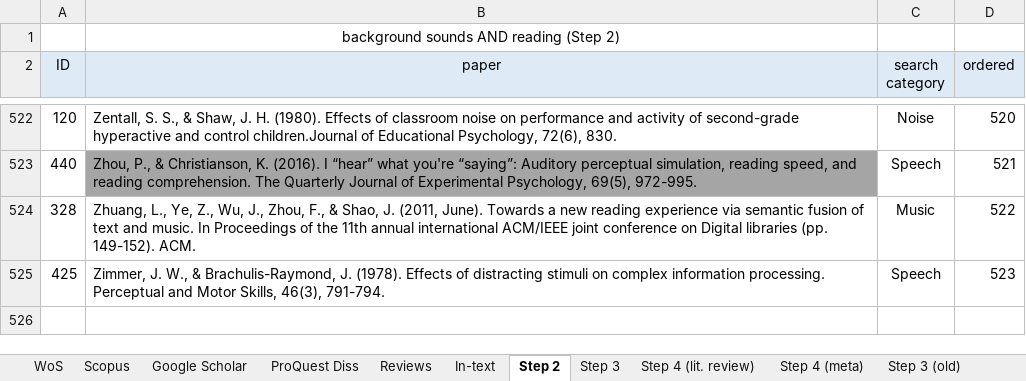
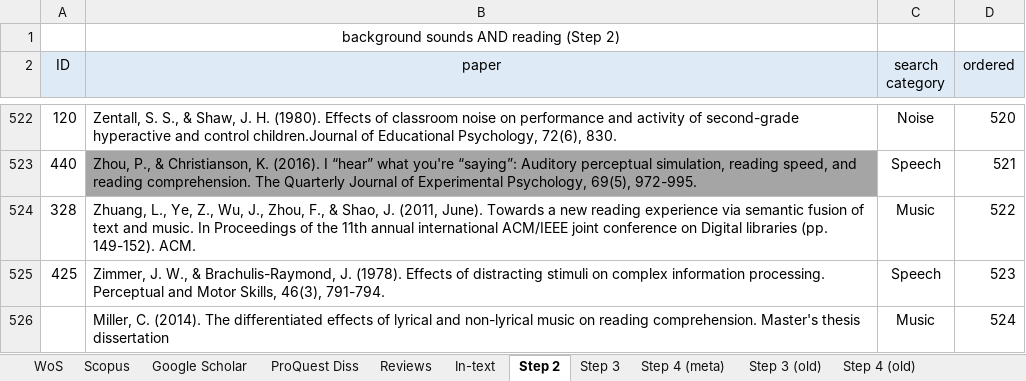
Before and after one commit to martin-vasilev/reading_sounds, an Excel workbook: Literature_search/database.xlsx, sheet Step 2, drawn as a sheet; only a part is shown, gaps mark what is left out; values as stored, in another font and other column widths than the file's, no borders; the diff names each change by its address in the sheet, - before the commit and + after, or states it on an @@ line.

```diff
--- a/Literature_search/database.xlsx (sheet Step 2)
+++ b/Literature_search/database.xlsx (sheet Step 2)
-sheet tab: Step 4 (lit. review)
+row 526:  | Miller, C. (2014). The differentiated effects of lyrical and non-lyrical music on reading comprehension. Master's thesis dissertation | Music | 524
```
Also changed, not shown: sheet Step 4 (meta), sheet Step 3, sheet In-text, 7 other files.
